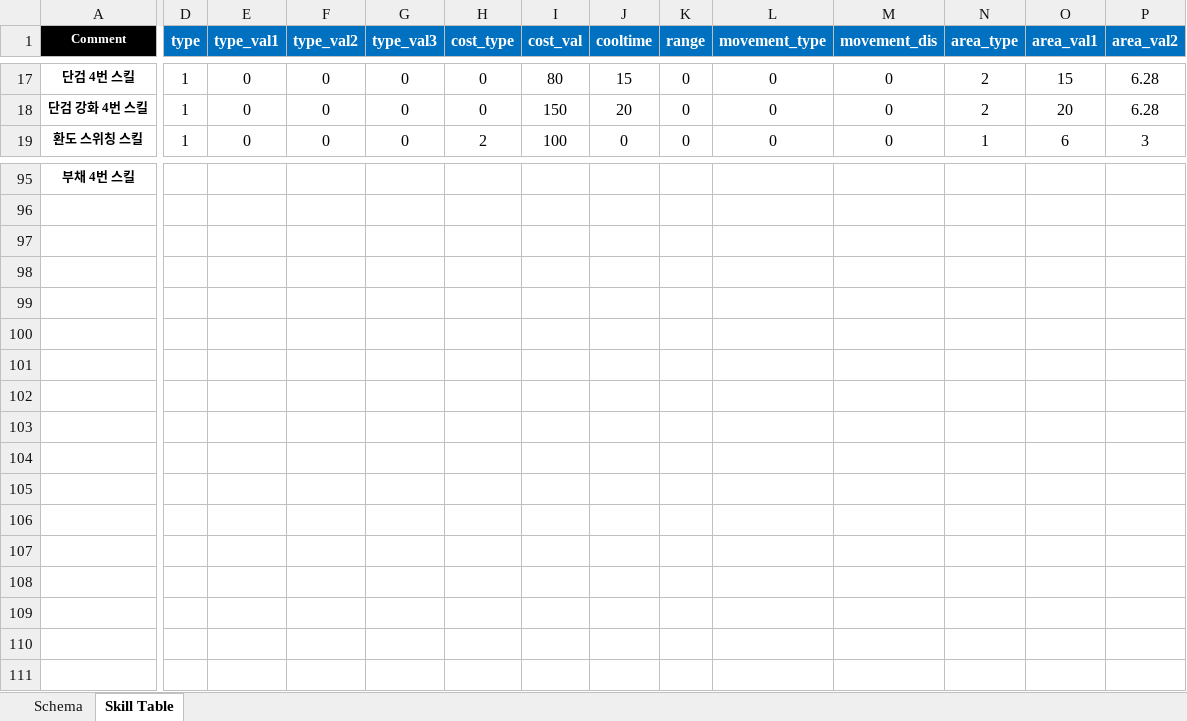
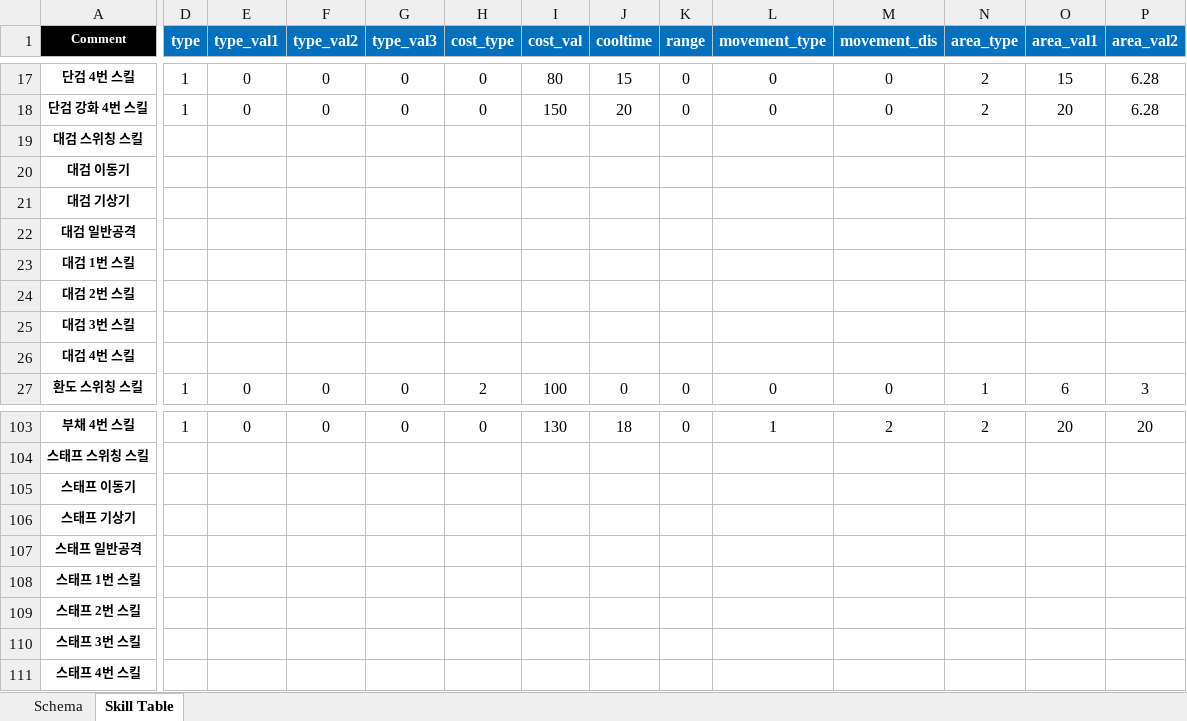
Before and after one commit to hjs0913/GameDesign, an Excel workbook: 액션&경영 RPG/데이터테이블/리트루기아_스킬테이블.xlsx, sheet Skill Table, drawn as a sheet; only a part is shown, gaps mark what is left out; values as stored, in another font and other column widths than the file's, no borders; addresses are those after the commit; rows hold the shown columns only; the diff covers the shown part only; the diff names each change by its address in the sheet, - before the commit and + after, or states it on an @@ line.

```diff
--- a/액션&경영 RPG/데이터테이블/리트루기아_스킬테이블.xlsx (sheet Skill Table)
+++ b/액션&경영 RPG/데이터테이블/리트루기아_스킬테이블.xlsx (sheet Skill Table)
+row 19: 대검 스위칭 스킬
+row 20: 대검 이동기
+row 21: 대검 기상기
+row 22: 대검 일반공격
+row 23: 대검 1번 스킬
+row 24: 대검 2번 스킬
+row 25: 대검 3번 스킬
+row 26: 대검 4번 스킬
-D103 (type): (empty)
+D103 (type): 1
-E103 (type_val1): (empty)
+E103 (type_val1): 0
-F103 (type_val2): (empty)
+F103 (type_val2): 0
-G103 (type_val3): (empty)
+G103 (type_val3): 0
-H103 (cost_type): (empty)
+H103 (cost_type): 0
-I103 (cost_val): (empty)
+I103 (cost_val): 130
-J103 (cooltime): (empty)
+J103 (cooltime): 18
-K103 (range): (empty)
+K103 (range): 0
-L103 (movement_type): (empty)
+L103 (movement_type): 1
-M103 (movement_dis): (empty)
+M103 (movement_dis): 2
-N103 (area_type): (empty)
+N103 (area_type): 2
-O103 (area_val1): (empty)
+O103 (area_val1): 20
-P103 (area_val2): (empty)
+P103 (area_val2): 20
+row 104: 스태프 스위칭 스킬
+row 105: 스태프 이동기
+row 106: 스태프 기상기
+row 107: 스태프 일반공격
+row 108: 스태프 1번 스킬
+row 109: 스태프 2번 스킬
+row 110: 스태프 3번 스킬
+row 111: 스태프 4번 스킬
```
Also changed, not shown: 63 edited cells elsewhere in this sheet, 3 other files.
